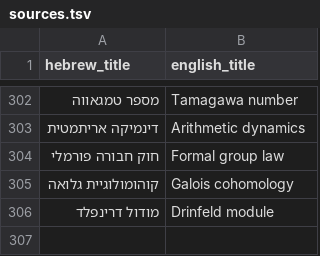
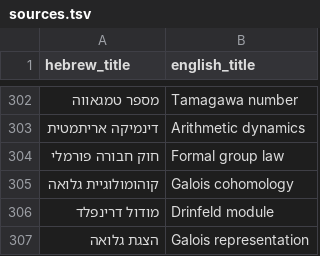
Before and after one commit to gershonavi/WIKI, a TSV file: sources.tsv, drawn as a sheet; only a part is shown, gaps mark what is left out; the diff names each change by its address in the sheet, - before the commit and + after, or states it on an @@ line.

```diff
--- a/sources.tsv
+++ b/sources.tsv
+row 307: הצגת גלואה | Galois representation
```
Also changed, not shown: course/units.tsv, 12 other files.
